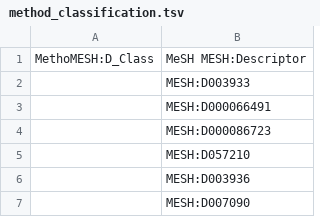
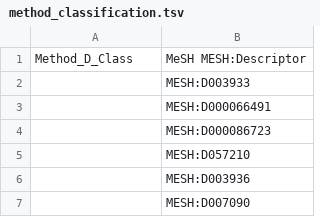
Before and after one commit to HermannKroll/NarrativeAnnotation, a TSV file: resources/vocabularies/labmethod/method_classification.tsv (was resources/method_classification.tsv), drawn as a sheet; only a part is shown.

```diff
--- a/resources/method_classification.tsv
+++ b/resources/vocabularies/labmethod/method_classification.tsv
@@ -1,2 +1,2 @@
-MethoMESH:D_Class	MeSH MESH:Descriptor
+Method_D_Class	MeSH MESH:Descriptor
 	MESH:D003933
```
Also changed, not shown: 11 other files.
